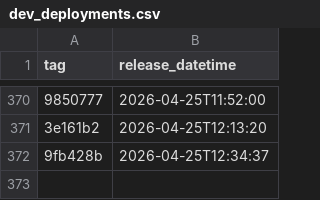
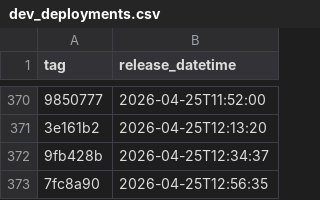
Before and after one commit to NHSDigital/eps-assist-me, a CSV file: _data/dev_deployments.csv, drawn as a sheet; only a part is shown, gaps mark what is left out; the diff names each change by its address in the sheet, - before the commit and + after, or states it on an @@ line.

```diff
--- a/_data/dev_deployments.csv
+++ b/_data/dev_deployments.csv
+row 373: 7fc8a90 | 2026-04-25T12:56:35
```
Also changed, not shown: 1 other file.
